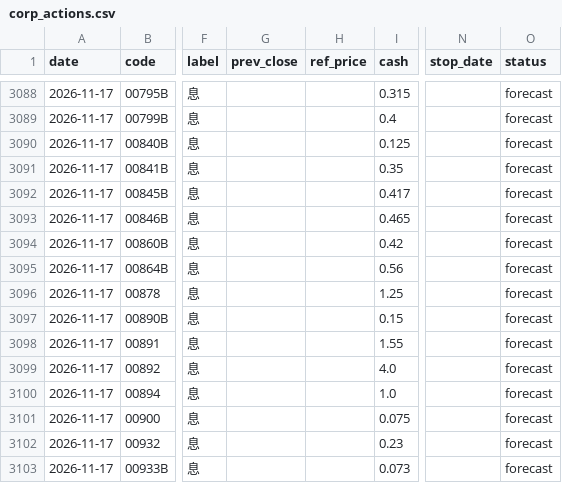
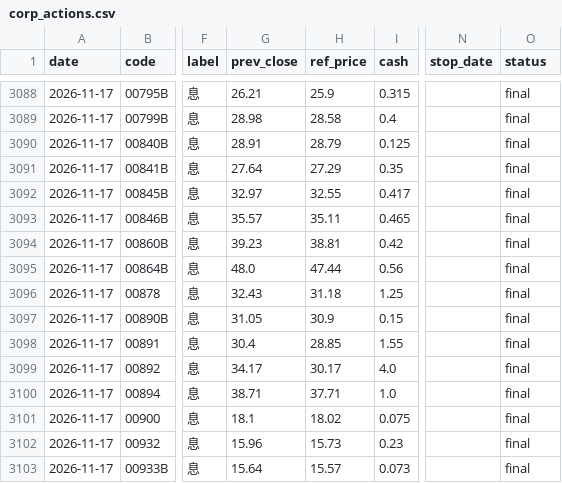
Before and after one commit to kevin92827/stock_track, a CSV file: data/corp_actions.csv, drawn as a sheet; only a part is shown, gaps mark what is left out; the diff covers the shown part only; the diff names each change by its address in the sheet, - before the commit and + after, or states it on an @@ line.

```diff
--- a/data/corp_actions.csv
+++ b/data/corp_actions.csv
-G3088 (prev_close): (empty)
+G3088 (prev_close): 26.21
-H3088 (ref_price): (empty)
+H3088 (ref_price): 25.9
-O3088:O3103 (status): forecast
+O3088:O3103 (status): final
-G3089 (prev_close): (empty)
+G3089 (prev_close): 28.98
-H3089 (ref_price): (empty)
+H3089 (ref_price): 28.58
-G3090 (prev_close): (empty)
+G3090 (prev_close): 28.91
-H3090 (ref_price): (empty)
+H3090 (ref_price): 28.79
-G3091 (prev_close): (empty)
+G3091 (prev_close): 27.64
-H3091 (ref_price): (empty)
+H3091 (ref_price): 27.29
-G3092 (prev_close): (empty)
+G3092 (prev_close): 32.97
-H3092 (ref_price): (empty)
+H3092 (ref_price): 32.55
-G3093 (prev_close): (empty)
+G3093 (prev_close): 35.57
-H3093 (ref_price): (empty)
+H3093 (ref_price): 35.11
-G3094 (prev_close): (empty)
+G3094 (prev_close): 39.23
-H3094 (ref_price): (empty)
+H3094 (ref_price): 38.81
-G3095 (prev_close): (empty)
+G3095 (prev_close): 48.0
-H3095 (ref_price): (empty)
+H3095 (ref_price): 47.44
-G3096 (prev_close): (empty)
+G3096 (prev_close): 32.43
-H3096 (ref_price): (empty)
+H3096 (ref_price): 31.18
-G3097 (prev_close): (empty)
+G3097 (prev_close): 31.05
-H3097 (ref_price): (empty)
+H3097 (ref_price): 30.9
-G3098 (prev_close): (empty)
+G3098 (prev_close): 30.4
-H3098 (ref_price): (empty)
+H3098 (ref_price): 28.85
-G3099 (prev_close): (empty)
+G3099 (prev_close): 34.17
-H3099 (ref_price): (empty)
+H3099 (ref_price): 30.17
-G3100 (prev_close): (empty)
+G3100 (prev_close): 38.71
-H3100 (ref_price): (empty)
+H3100 (ref_price): 37.71
-G3101 (prev_close): (empty)
+G3101 (prev_close): 18.1
-H3101 (ref_price): (empty)
+H3101 (ref_price): 18.02
-G3102 (prev_close): (empty)
+G3102 (prev_close): 15.96
-H3102 (ref_price): (empty)
+H3102 (ref_price): 15.73
-G3103 (prev_close): (empty)
+G3103 (prev_close): 15.64
-H3103 (ref_price): (empty)
+H3103 (ref_price): 15.57
```
Also changed, not shown: 4 added rows and 117 edited cells elsewhere in this file, data/buyback.csv, 8 other files.
